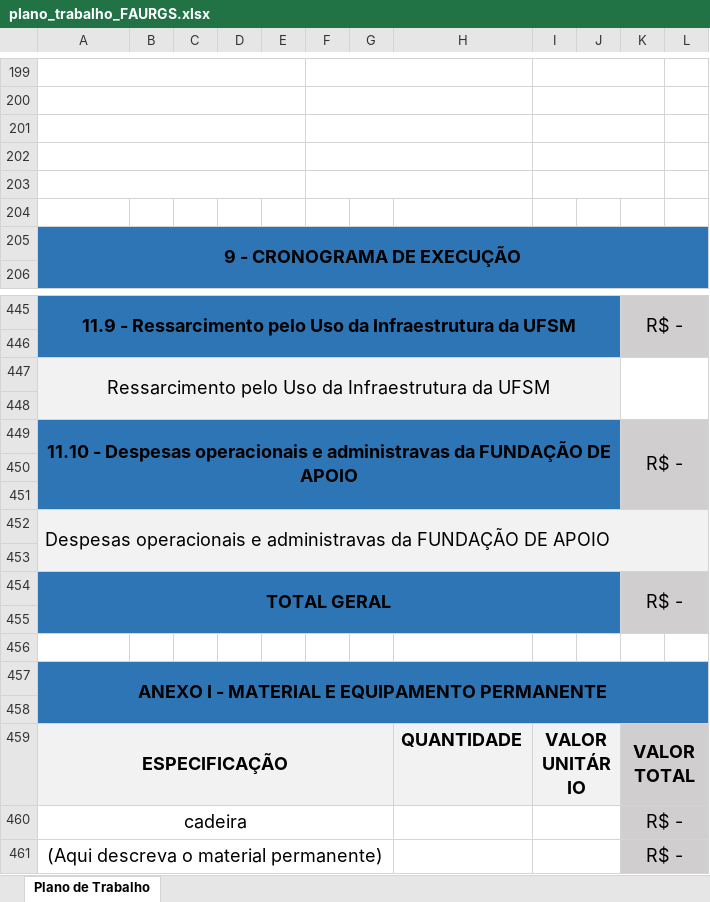
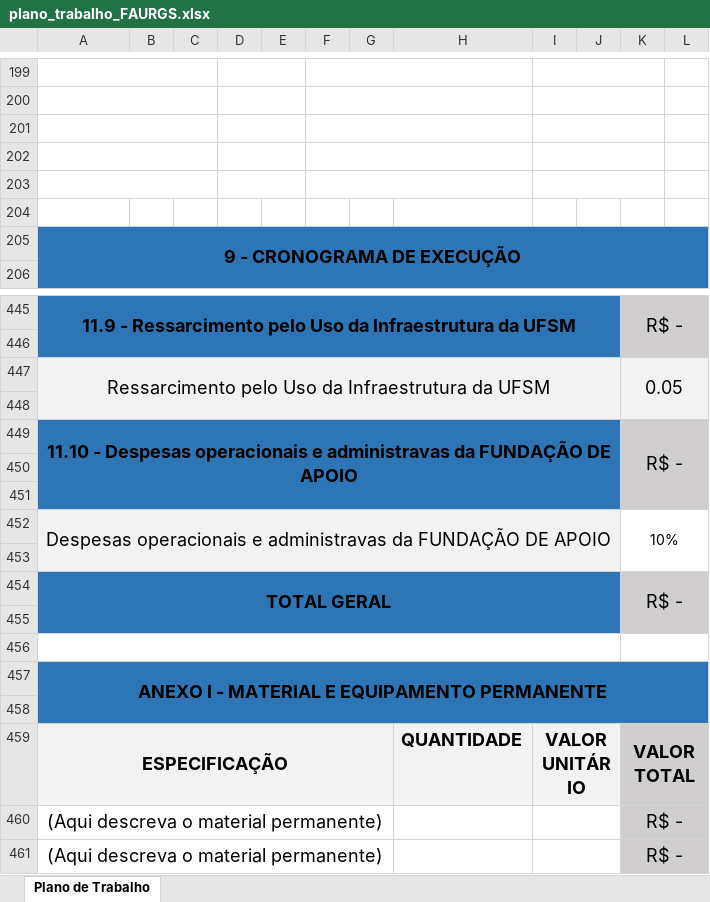
Before and after one commit to JulioMSantos/codautom, an Excel workbook: Modelos/AP/FAURGS/plano_trabalho_FAURGS.xlsx, sheet Plano de Trabalho, drawn as a sheet; only a part is shown, gaps mark what is left out; values as stored, in another font and other column widths than the file's, no borders; removed rows and columns are numbered as before the commit, all else as after; the diff covers the shown part only; the diff names each change by its address in the sheet, - before the commit and + after, or states it on an @@ line.

```diff
--- a/Modelos/AP/FAURGS/plano_trabalho_FAURGS.xlsx (sheet Plano de Trabalho)
+++ b/Modelos/AP/FAURGS/plano_trabalho_FAURGS.xlsx (sheet Plano de Trabalho)
-A199:E199 merged
+A199:C199 merged
+D199:E199 merged
-A200:E200 merged
+A200:C200 merged
+D200:E200 merged
-A201:E201 merged
+A201:C201 merged
+D201:E201 merged
-A202:E202 merged
+A202:C202 merged
+D202:E202 merged
-A203:E203 merged
+A203:C203 merged
+D203:E203 merged
-B447:L447 fill: none
+B447:L447 fill: #F2F2F2
-K447: (empty)
+K447: 0.05
-A448:L448 fill: none
+A448:L448 fill: #F2F2F2
-A452 alignment: left
+A452 alignment: center
-A452:L453 merged
+A452:J453 merged
-B452:J452 fill: none
+B452:J452 fill: #F2F2F2
-K452: (empty)
+K452: 10%
+K452:L453 merged
-A453:J453 fill: none
+A453:J453 fill: #F2F2F2
+A456:J456 merged
+K456:L456 merged
-A460: cadeira
+A460: (Aqui descreva o material permanente)
```
Also changed, not shown: 2 added rows, 2 removed rows, 32 edited cells, cell formats and merged cells elsewhere in this sheet, formulas that keep their value.
